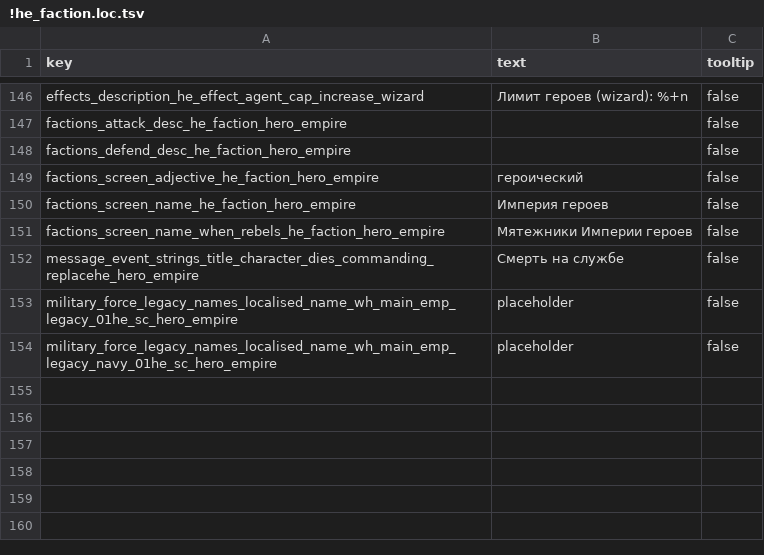
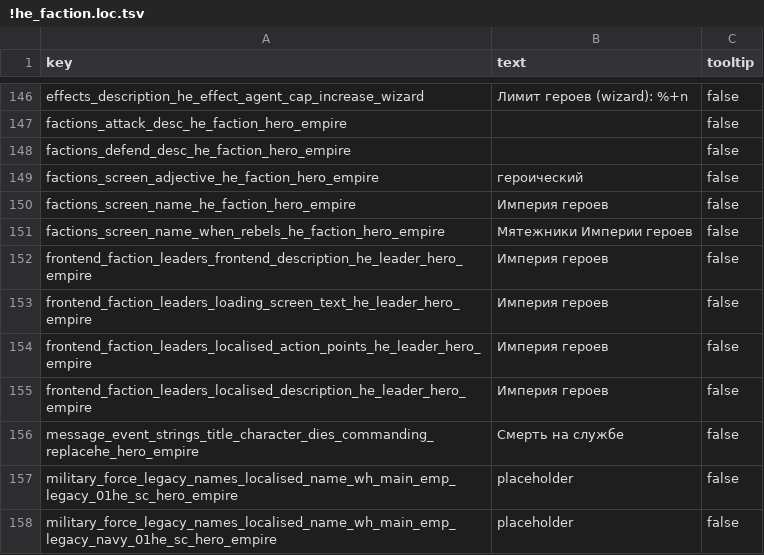
Before and after one commit to nokavan/DWARF-complete, a TSV file: mods/hero_empire/text/db/!he_faction.loc.tsv, drawn as a sheet; only a part is shown, gaps mark what is left out.

```diff
--- a/mods/hero_empire/text/db/!he_faction.loc.tsv
+++ b/mods/hero_empire/text/db/!he_faction.loc.tsv
@@ -151,2 +151,6 @@ factions_screen_name_he_faction_hero_empire	Империя героев	false
 factions_screen_name_when_rebels_he_faction_hero_empire	Мятежники Империи героев	false
+frontend_faction_leaders_frontend_description_he_leader_hero_empire	Империя героев	false
+frontend_faction_leaders_loading_screen_text_he_leader_hero_empire	Империя героев	false
+frontend_faction_leaders_localised_action_points_he_leader_hero_empire	Империя героев	false
+frontend_faction_leaders_localised_description_he_leader_hero_empire	Империя героев	false
 message_event_strings_title_character_dies_commanding_replacehe_hero_empire	Смерть на службе	false
```
Also changed, not shown: 7 other files.
